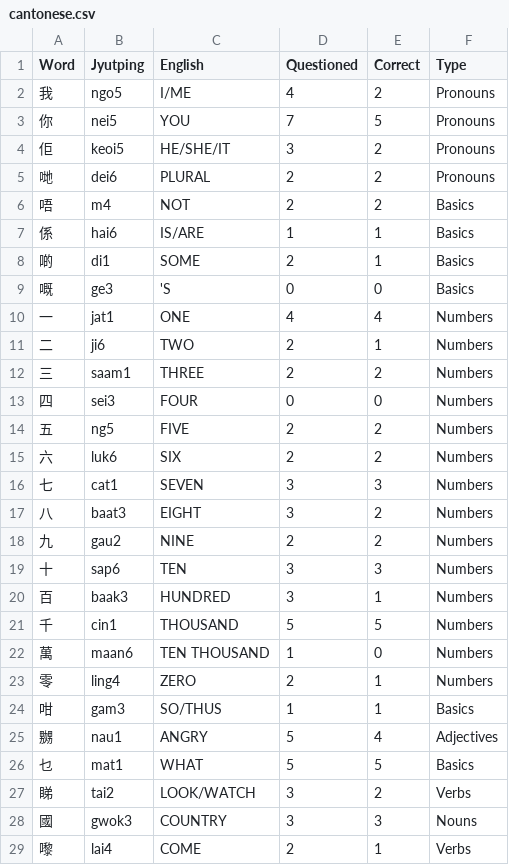
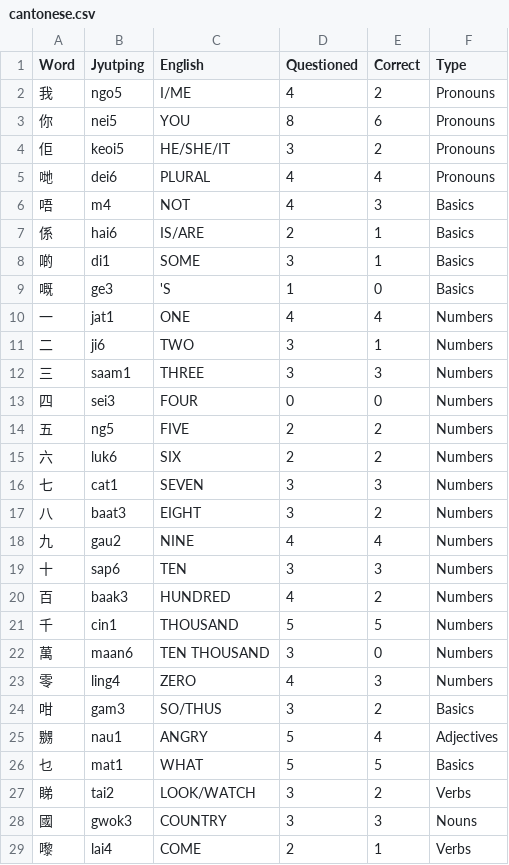
Before and after one commit to wyenat/Cantonese, a CSV file: resources/flashcard/cantonese.csv (was cantonese.csv), drawn as a sheet; only a part is shown; the diff covers the shown part only.

```diff
--- a/cantonese.csv
+++ b/resources/flashcard/cantonese.csv
@@ -2,12 +2,12 @@ Word,Jyutping,English,Questioned,Correct,Type
 我,ngo5,I/ME,4,2,Pronouns
-你,nei5,YOU,7,5,Pronouns
+你,nei5,YOU,8,6,Pronouns
 佢,keoi5,HE/SHE/IT,3,2,Pronouns
-哋,dei6,PLURAL,2,2,Pronouns
-唔,m4,NOT,2,2,Basics
-係,hai6,IS/ARE,1,1,Basics
-啲,di1,SOME,2,1,Basics
-嘅,ge3,'S,0,0,Basics
+哋,dei6,PLURAL,4,4,Pronouns
+唔,m4,NOT,4,3,Basics
+係,hai6,IS/ARE,2,1,Basics
+啲,di1,SOME,3,1,Basics
+嘅,ge3,'S,1,0,Basics
 一,jat1,ONE,4,4,Numbers
-二,ji6,TWO,2,1,Numbers
-三,saam1,THREE,2,2,Numbers
+二,ji6,TWO,3,1,Numbers
+三,saam1,THREE,3,3,Numbers
 四,sei3,FOUR,0,0,Numbers
@@ -17,9 +17,9 @@ Word,Jyutping,English,Questioned,Correct,Type
 八,baat3,EIGHT,3,2,Numbers
-九,gau2,NINE,2,2,Numbers
+九,gau2,NINE,4,4,Numbers
 十,sap6,TEN,3,3,Numbers
-百,baak3,HUNDRED,3,1,Numbers
+百,baak3,HUNDRED,4,2,Numbers
 千,cin1,THOUSAND,5,5,Numbers
-萬,maan6,TEN THOUSAND,1,0,Numbers
-零,ling4,ZERO,2,1,Numbers
-咁,gam3,SO/THUS,1,1,Basics
+萬,maan6,TEN THOUSAND,3,0,Numbers
+零,ling4,ZERO,4,3,Numbers
+咁,gam3,SO/THUS,3,2,Basics
 嬲,nau1,ANGRY,5,4,Adjectives
```
Also changed, not shown: 19 edited cells elsewhere in this file, 10 other files.
